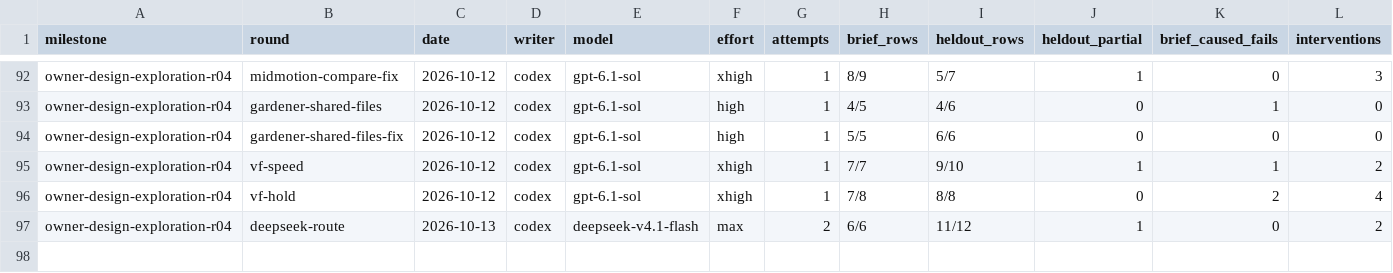
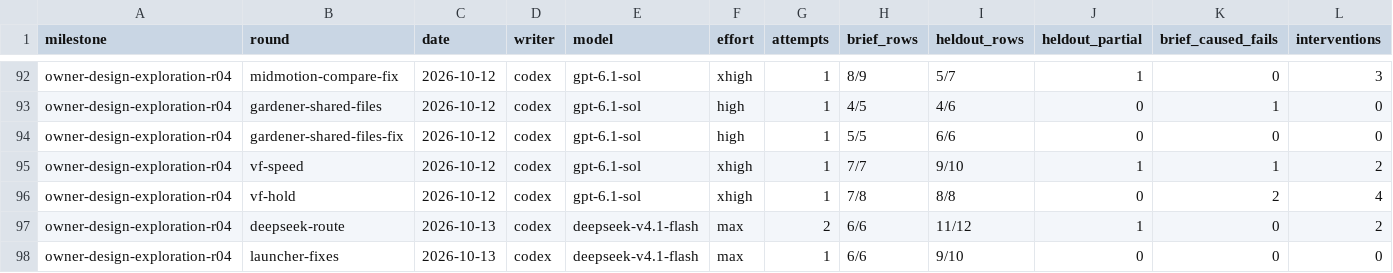
Before and after one commit to zsnqi/fitway, a TSV file: docs/phase-records/handoffs/agent-environment/rounds.tsv, drawn as a sheet; only a part is shown, gaps mark what is left out; rows hold the shown columns only; the diff names each change by its address in the sheet, - before the commit and + after, or states it on an @@ line.

```diff
--- a/docs/phase-records/handoffs/agent-environment/rounds.tsv
+++ b/docs/phase-records/handoffs/agent-environment/rounds.tsv
+row 98: owner-design-exploration-r04 | launcher-fixes | 2026-10-13 | codex | deepseek-v4.1-flash | max | 1 | 6/6 | 9/10 | 0 | 0 | 0
```
Also changed, not shown: docs/phase-records/handoffs/agent-environment/findings.tsv, 2 other files.
